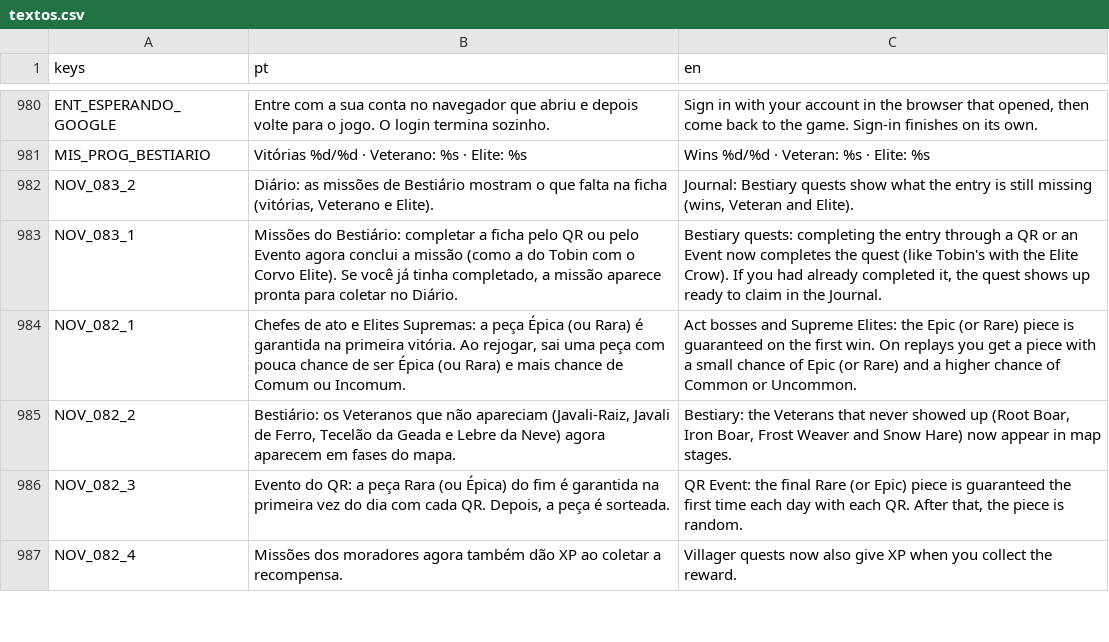
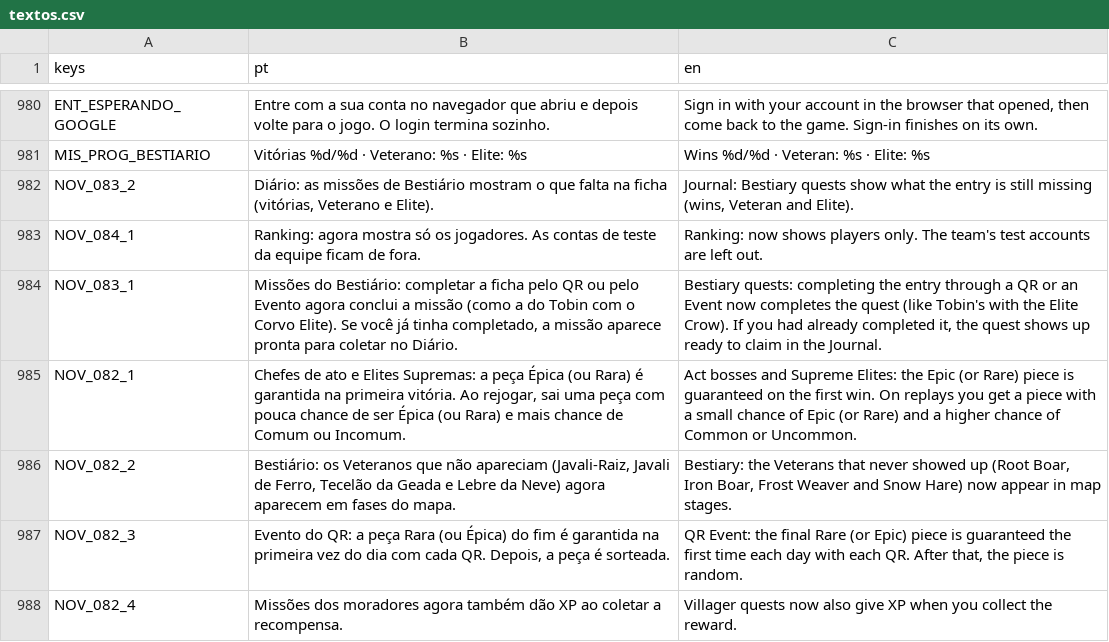
Before and after one commit to joaofoguin/kaerith, a CSV file: idiomas/textos.csv, drawn as a sheet; only a part is shown, gaps mark what is left out; the diff names each change by its address in the sheet, - before the commit and + after, or states it on an @@ line.

```diff
--- a/idiomas/textos.csv
+++ b/idiomas/textos.csv
+row 983: NOV_084_1 | Ranking: agora mostra só os jogadores. As contas de teste da equipe ficam de fora. | Ranking: now shows players only. The team's test accounts are left out.
```
Also changed, not shown: 8 other files.
